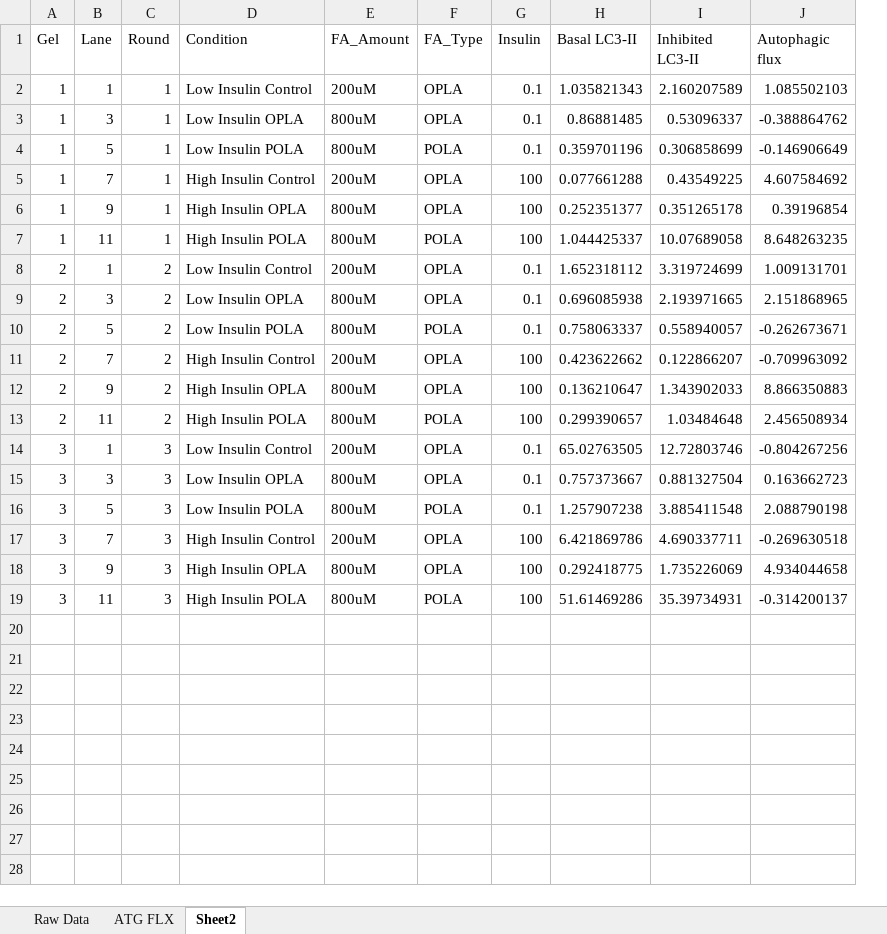
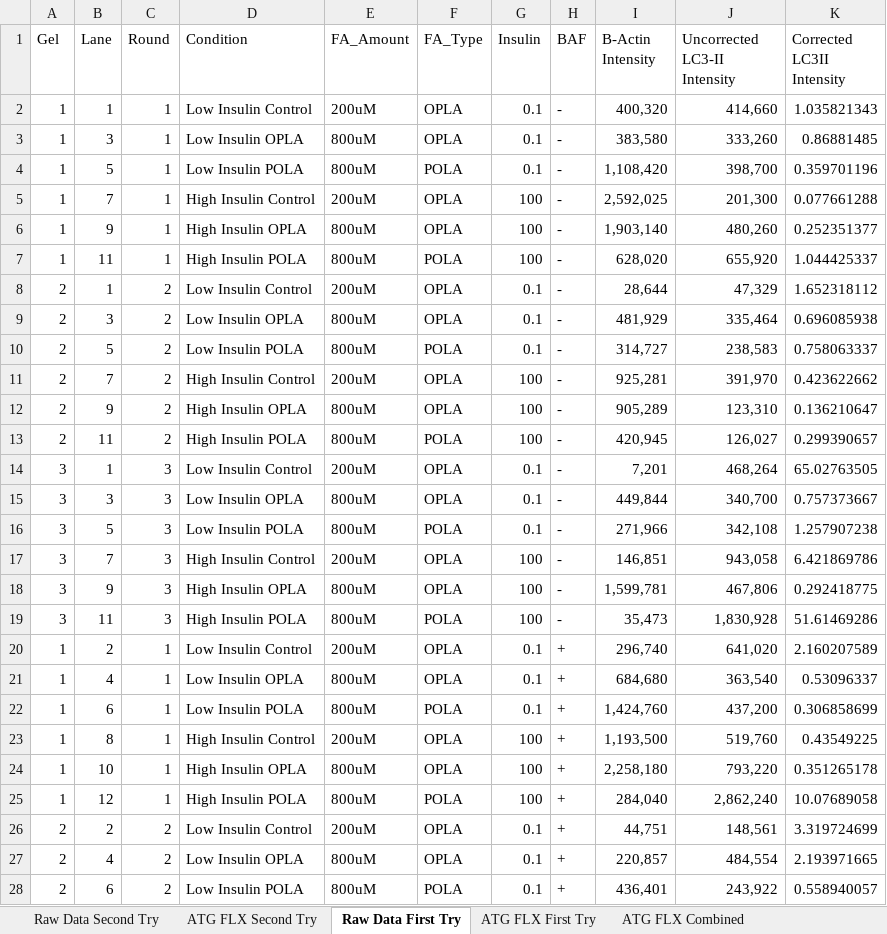
Before and after one commit to fwestcott/HNM, an Excel workbook: HNM ATG FLX Assay.xlsx, sheet Raw Data First Try, drawn as a sheet; only a part is shown; values as stored, in another font and other column widths than the file's, no borders; table styles not drawn; removed rows and columns are numbered as before the commit, all else as after; the diff covers the shown part only; the diff names each change by its address in the sheet, - before the commit and + after, or states it on an @@ line.

```diff
--- a/HNM ATG FLX Assay.xlsx (sheet Raw Data First Try)
+++ b/HNM ATG FLX Assay.xlsx (sheet Raw Data First Try)
-sheet tab: Raw Data
+sheet tab: Raw Data Second Try
-sheet tab: ATG FLX
+sheet tab: ATG FLX Second Try
-sheet tab: Sheet2
+sheet tab: Raw Data First Try
+sheet tab: ATG FLX First Try
+sheet tab: ATG FLX Combined
-column H (Basal LC3-II), rows 2-19: 1.035821343 | 0.86881485 | 0.359701196 | 0.077661288 | 0.252351377 | 1.044425337 | 1.652318112 | 0.696085938 | 0.758063337 | 0.423622662 | 0.136210647 | 0.299390657 | 65.02763505 | 0.757373667 | 1.257907238 | 6.421869786 | 0.292418775 | 51.61469286
+column H (BAF), rows 2-19: all -
+column I (B-Actin Intensity), rows 2-19: 400,320 | 383,580 | 1,108,420 | 2,592,025 | 1,903,140 | 628,020 | 28,644 | 481,929 | 314,727 | 925,281 | 905,289 | 420,945 | 7,201 | 449,844 | 271,966 | 146,851 | 1,599,781 | 35,473
+column J (Uncorrected LC3-II Intensity), rows 2-19: 414,660 | 333,260 | 398,700 | 201,300 | 480,260 | 655,920 | 47,329 | 335,464 | 238,583 | 391,970 | 123,310 | 126,027 | 468,264 | 340,700 | 342,108 | 943,058 | 467,806 | 1,830,928
-column J (Autophagic flux), rows 2-19: 1.085502103 | -0.388864762 | -0.146906649 | 4.607584692 | 0.39196854 | 8.648263235 | 1.009131701 | 2.151868965 | -0.262673671 | -0.709963092 | 8.866350883 | 2.456508934 | -0.804267256 | 0.163662723 | 2.088790198 | -0.269630518 | 4.934044658 | -0.314200137
-K1: Inhibited LC3-II
+K1: Corrected LC3II Intensity
-K2 (Corrected LC3II Intensity): 2.160207589
+K2 (Corrected LC3II Intensity): 1.035821343
-K3 (Corrected LC3II Intensity): 0.53096337
+K3 (Corrected LC3II Intensity): 0.86881485
-K4 (Corrected LC3II Intensity): 0.306858699
+K4 (Corrected LC3II Intensity): 0.359701196
-K5 (Corrected LC3II Intensity): 0.43549225
+K5 (Corrected LC3II Intensity): 0.077661288
-K6 (Corrected LC3II Intensity): 0.351265178
+K6 (Corrected LC3II Intensity): 0.252351377
-K7 (Corrected LC3II Intensity): 10.07689058
+K7 (Corrected LC3II Intensity): 1.044425337
-K8 (Corrected LC3II Intensity): 3.319724699
+K8 (Corrected LC3II Intensity): 1.652318112
-K9 (Corrected LC3II Intensity): 2.193971665
+K9 (Corrected LC3II Intensity): 0.696085938
-K10 (Corrected LC3II Intensity): 0.558940057
+K10 (Corrected LC3II Intensity): 0.758063337
-K11 (Corrected LC3II Intensity): 0.122866207
+K11 (Corrected LC3II Intensity): 0.423622662
-K12 (Corrected LC3II Intensity): 1.343902033
+K12 (Corrected LC3II Intensity): 0.136210647
-K13 (Corrected LC3II Intensity): 1.03484648
+K13 (Corrected LC3II Intensity): 0.299390657
-K14 (Corrected LC3II Intensity): 12.72803746
+K14 (Corrected LC3II Intensity): 65.02763505
-K15 (Corrected LC3II Intensity): 0.881327504
+K15 (Corrected LC3II Intensity): 0.757373667
-K16 (Corrected LC3II Intensity): 3.885411548
+K16 (Corrected LC3II Intensity): 1.257907238
-K17 (Corrected LC3II Intensity): 4.690337711
+K17 (Corrected LC3II Intensity): 6.421869786
-K18 (Corrected LC3II Intensity): 1.735226069
+K18 (Corrected LC3II Intensity): 0.292418775
-K19 (Corrected LC3II Intensity): 35.39734931
+K19 (Corrected LC3II Intensity): 51.61469286
+row 20: 1 | 2 | 1 | Low Insulin Control | 200uM | OPLA | 0.1 | + | 296,740 | 641,020 | 2.160207589
+row 21: 1 | 4 | 1 | Low Insulin OPLA | 800uM | OPLA | 0.1 | + | 684,680 | 363,540 | 0.53096337
+row 22: 1 | 6 | 1 | Low Insulin POLA | 800uM | POLA | 0.1 | + | 1,424,760 | 437,200 | 0.306858699
+row 23: 1 | 8 | 1 | High Insulin Control | 200uM | OPLA | 100 | + | 1,193,500 | 519,760 | 0.43549225
+row 24: 1 | 10 | 1 | High Insulin OPLA | 800uM | OPLA | 100 | + | 2,258,180 | 793,220 | 0.351265178
+row 25: 1 | 12 | 1 | High Insulin POLA | 800uM | POLA | 100 | + | 284,040 | 2,862,240 | 10.07689058
+row 26: 2 | 2 | 2 | Low Insulin Control | 200uM | OPLA | 0.1 | + | 44,751 | 148,561 | 3.319724699
+row 27: 2 | 4 | 2 | Low Insulin OPLA | 800uM | OPLA | 0.1 | + | 220,857 | 484,554 | 2.193971665
+row 28: 2 | 6 | 2 | Low Insulin POLA | 800uM | POLA | 0.1 | + | 436,401 | 243,922 | 0.558940057
```
Also changed, not shown: 9 added rows elsewhere in this sheet, sheet Raw Data Second Try, sheet ATG FLX Second Try, other sheet tabs, HNM TAG Analysis.xlsx, 6 other files.
